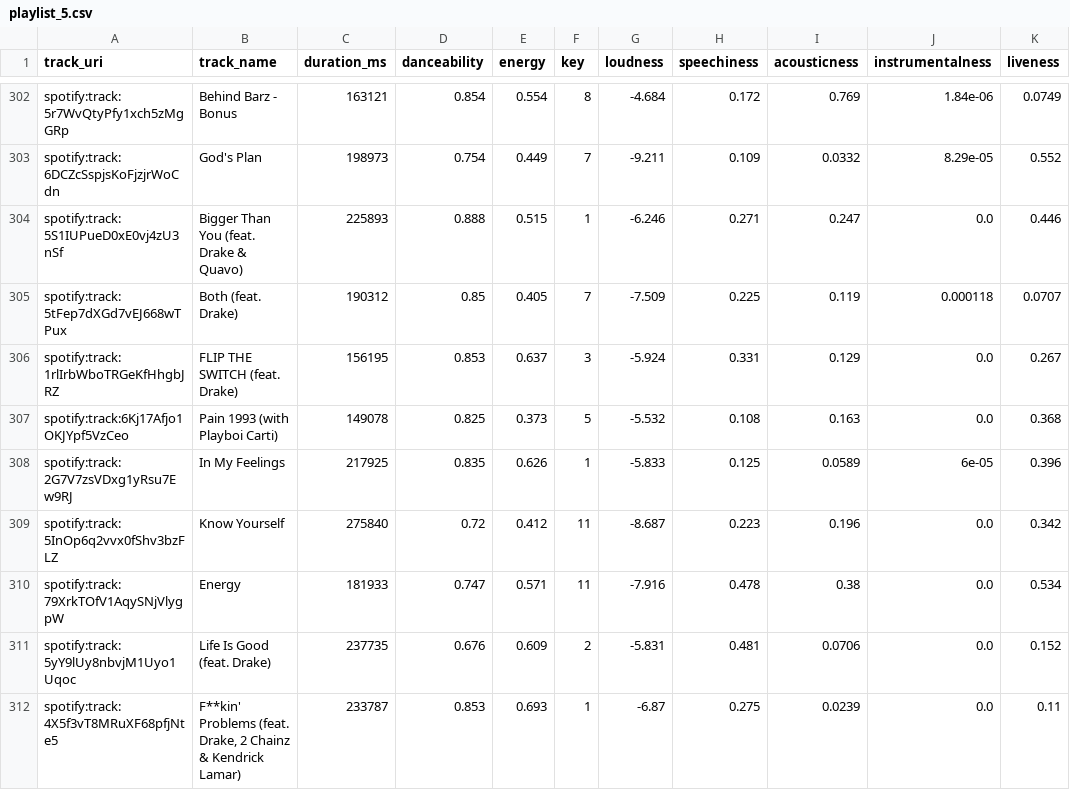
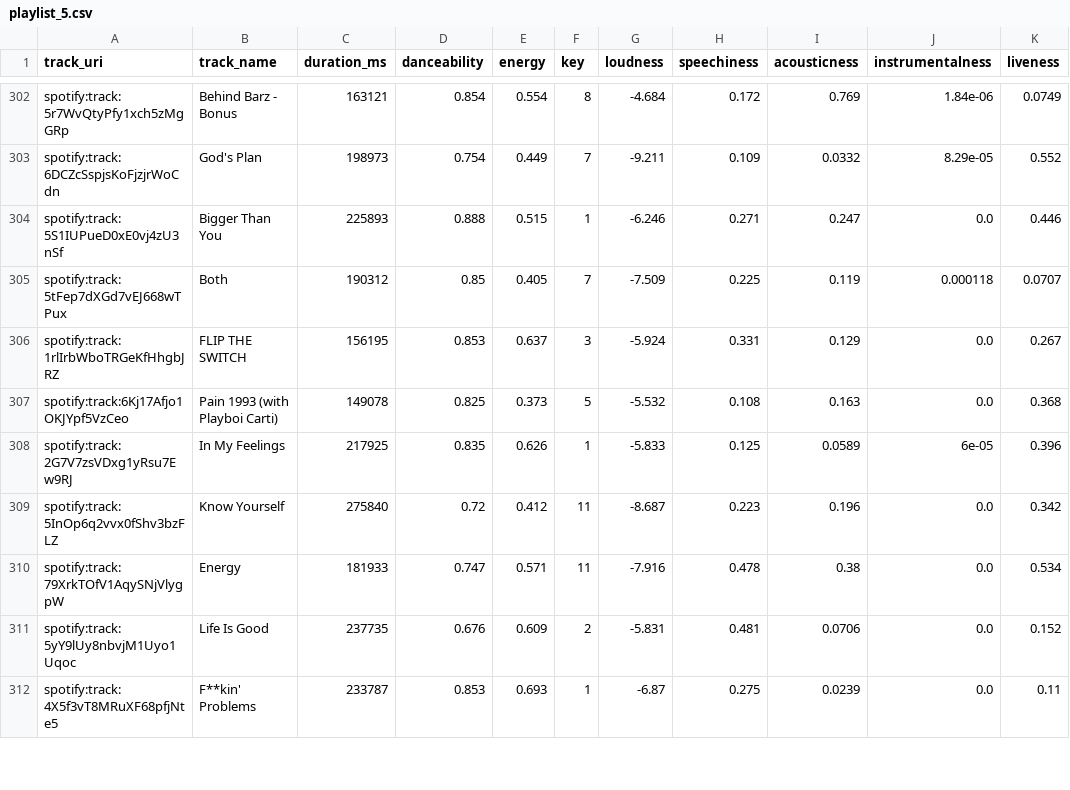
Before and after one commit to kevoinno/drake-recomendations, a CSV file: playlist_5.csv, drawn as a sheet; only a part is shown, gaps mark what is left out; the diff covers the shown part only; the diff names each change by its address in the sheet, - before the commit and + after, or states it on an @@ line.

Commit message:
dataset now only contains drake songs

```diff
--- a/playlist_5.csv
+++ b/playlist_5.csv
-B304 (track_name): Bigger Than You (feat. Drake & Quavo)
+B304 (track_name): Bigger Than You
-B305 (track_name): Both (feat. Drake)
+B305 (track_name): Both
-B306 (track_name): FLIP THE SWITCH (feat. Drake)
+B306 (track_name): FLIP THE SWITCH
-B311 (track_name): Life Is Good (feat. Drake)
+B311 (track_name): Life Is Good
-B312 (track_name): F**kin' Problems (feat. Drake, 2 Chainz & Kendrick Lamar)
+B312 (track_name): F**kin' Problems
```
Also changed, not shown: 68 edited cells elsewhere in this file, playlist_1.csv, playlist_2.csv, 6 other files.
